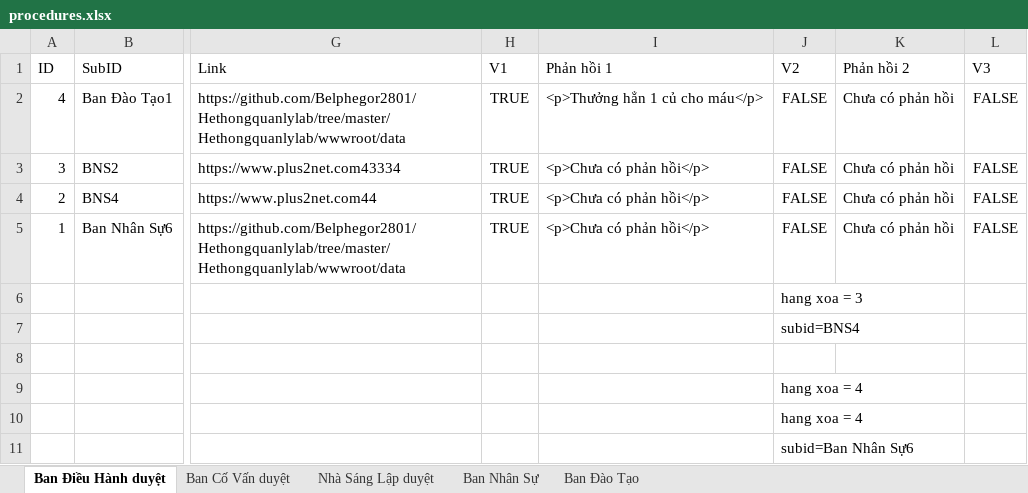
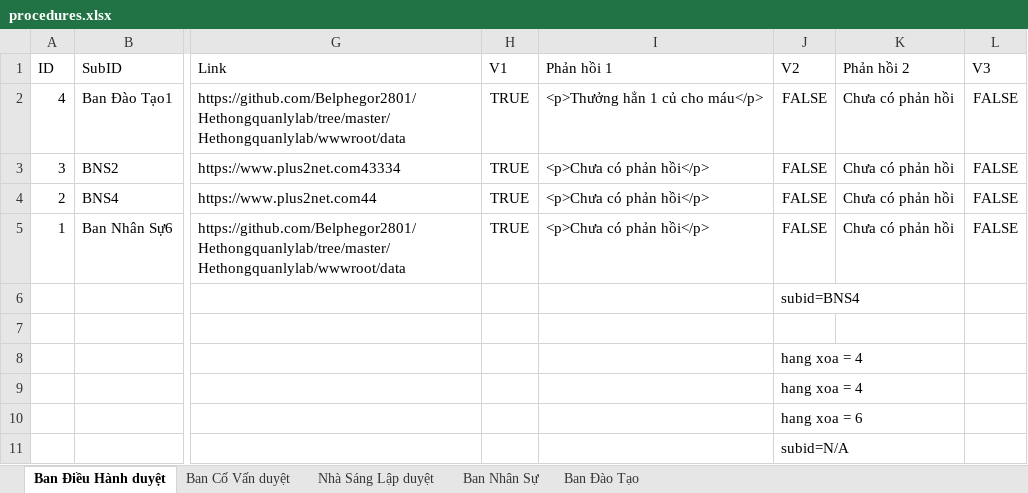
Before and after one commit to Belphegor2801/Hethongquanlylab, an Excel workbook: Hethongquanlylab/wwwroot/data/procedures.xlsx, sheet Ban Điều Hành duyệt, drawn as a sheet; only a part is shown, gaps mark what is left out; values as stored, in another font and other column widths than the file's, no borders; removed rows and columns are numbered as before the commit, all else as after; rows hold the shown columns only; the diff names each change by its address in the sheet, - before the commit and + after, or states it on an @@ line.

```diff
--- a/Hethongquanlylab/wwwroot/data/procedures.xlsx (sheet Ban Điều Hành duyệt)
+++ b/Hethongquanlylab/wwwroot/data/procedures.xlsx (sheet Ban Điều Hành duyệt)
-row 6:  |  |  |  |  | hang xoa = 3
-J10 (V2): subid=Ban Nhân Sự6
+J10 (V2): hang xoa = 6
+row 11:  |  |  |  |  | subid=N/A
```
Also changed, not shown: sheet Ban Đào Tạo, sheet Ban Cố Vấn duyệt, sheet Nhà Sáng Lập duyệt, Hethongquanlylab/wwwroot/data/account.xlsx, Hethongquanlylab/wwwroot/data/members.xlsx, 19 other files.
